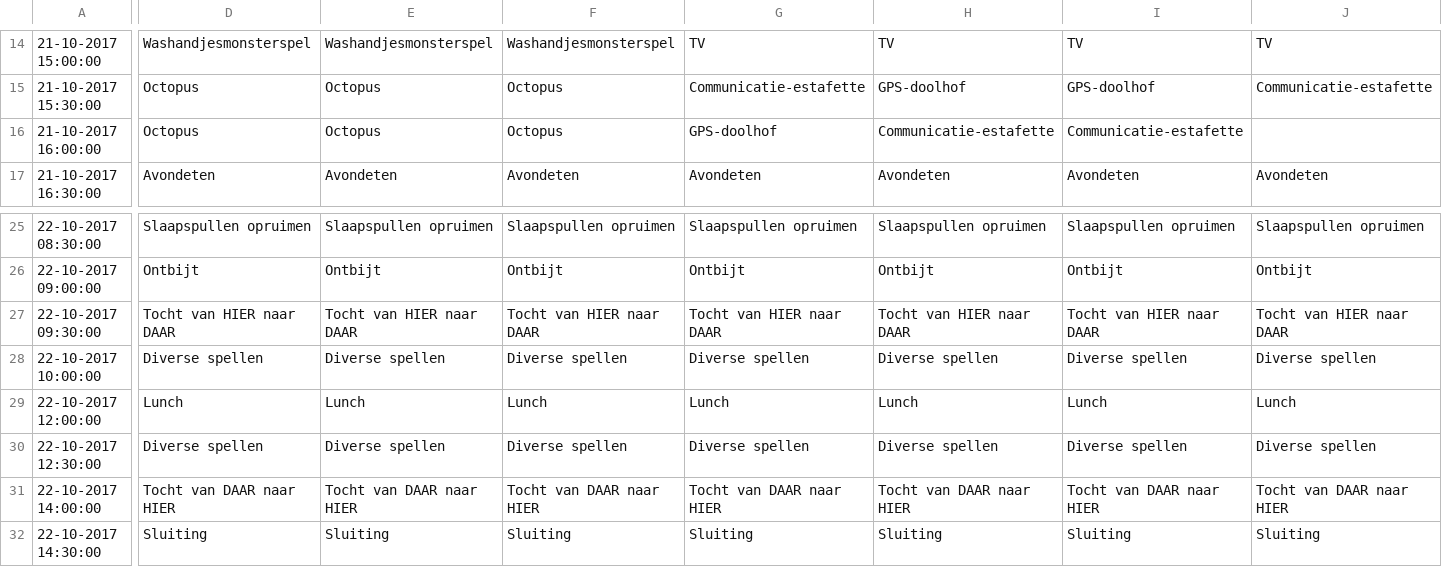
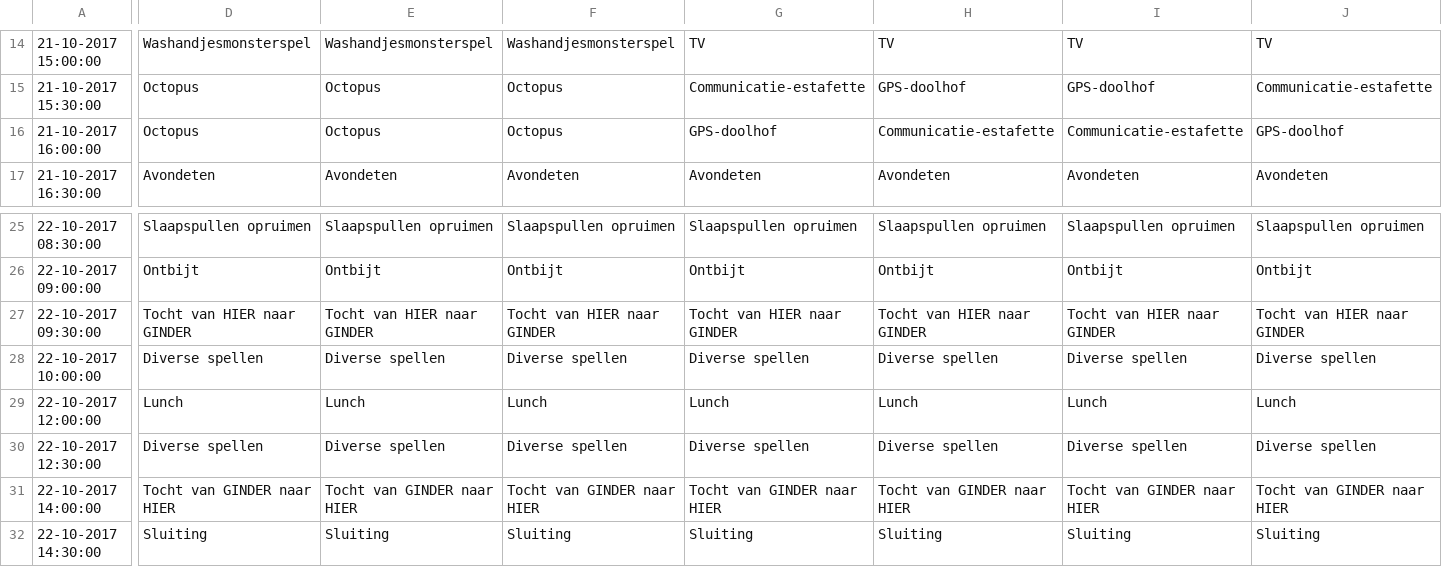
Before and after one commit to LoyVanBeek/pyQrJotari, a CSV file: data/klein_2017.csv, drawn as a sheet; only a part is shown, gaps mark what is left out; the diff covers the shown part only; the diff names each change by its address in the sheet, - before the commit and + after, or states it on an @@ line.

Commit message:
Small correction to schedules

```diff
--- a/data/klein_2017.csv
+++ b/data/klein_2017.csv
-J16: (empty)
+J16: GPS-doolhof
-D27: Tocht van HIER naar DAAR
+D27: Tocht van HIER naar GINDER
-E27: Tocht van HIER naar DAAR
+E27: Tocht van HIER naar GINDER
-F27: Tocht van HIER naar DAAR
+F27: Tocht van HIER naar GINDER
-G27: Tocht van HIER naar DAAR
+G27: Tocht van HIER naar GINDER
-H27: Tocht van HIER naar DAAR
+H27: Tocht van HIER naar GINDER
-I27: Tocht van HIER naar DAAR
+I27: Tocht van HIER naar GINDER
-J27: Tocht van HIER naar DAAR
+J27: Tocht van HIER naar GINDER
-D31: Tocht van DAAR naar HIER
+D31: Tocht van GINDER naar HIER
-E31: Tocht van DAAR naar HIER
+E31: Tocht van GINDER naar HIER
-F31: Tocht van DAAR naar HIER
+F31: Tocht van GINDER naar HIER
-G31: Tocht van DAAR naar HIER
+G31: Tocht van GINDER naar HIER
-H31: Tocht van DAAR naar HIER
+H31: Tocht van GINDER naar HIER
-I31: Tocht van DAAR naar HIER
+I31: Tocht van GINDER naar HIER
-J31: Tocht van DAAR naar HIER
+J31: Tocht van GINDER naar HIER
```
Also changed, not shown: 32 edited cells elsewhere in this file.
